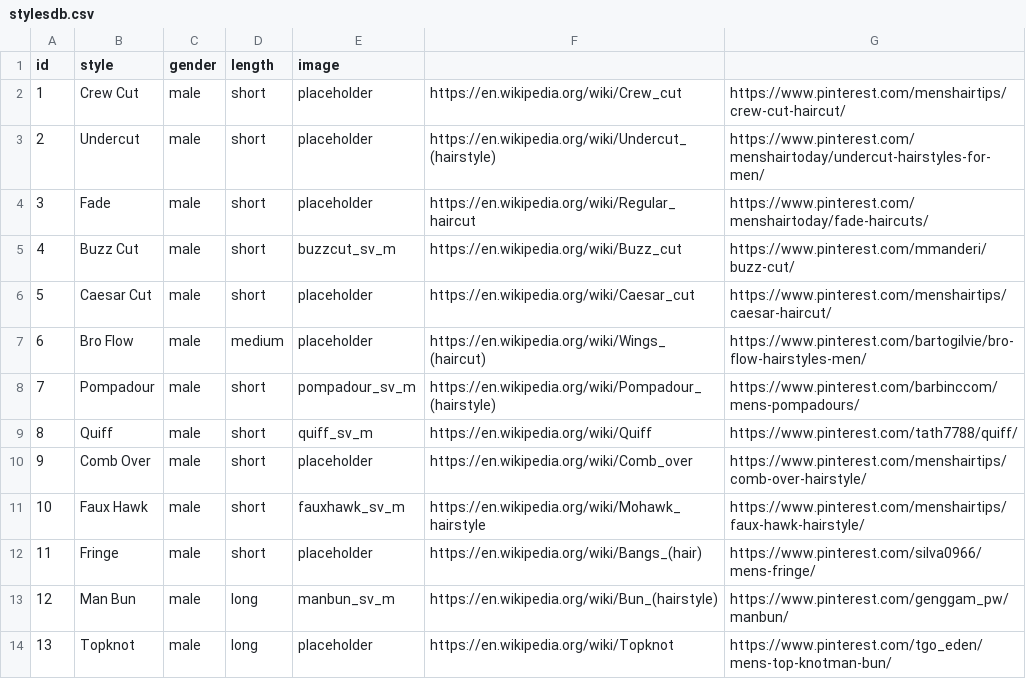
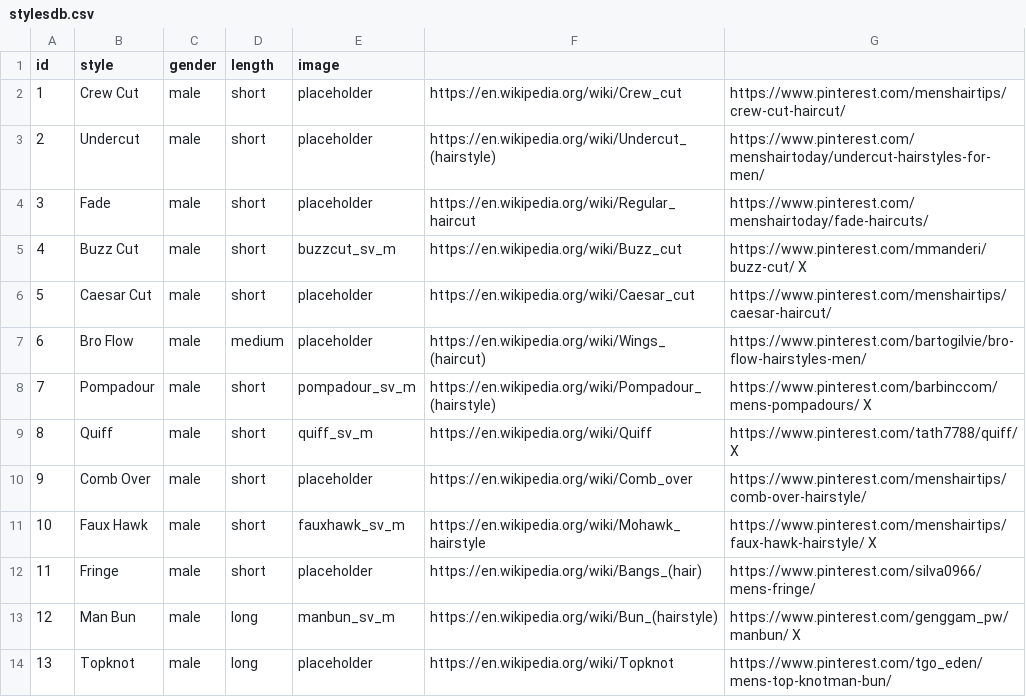
Before and after one commit to tyleraguirre/hair-style-app, a CSV file: app/src/main/res/raw/stylesdb.csv, drawn as a sheet.

Commit message:
unchecked some things in csv file

```diff
--- a/app/src/main/res/raw/stylesdb.csv
+++ b/app/src/main/res/raw/stylesdb.csv
@@ -4,11 +4,11 @@ id,style,gender,length,image
 3,Fade,male,short,placeholder,https://en.wikipedia.org/wiki/Regular_haircut,https://www.pinterest.com/menshairtoday/fade-haircuts/
-4,Buzz Cut,male,short,buzzcut_sv_m,https://en.wikipedia.org/wiki/Buzz_cut,https://www.pinterest.com/mmanderi/buzz-cut/
+4,Buzz Cut,male,short,buzzcut_sv_m,https://en.wikipedia.org/wiki/Buzz_cut,https://www.pinterest.com/mmanderi/buzz-cut/ X
 5,Caesar Cut,male,short,placeholder,https://en.wikipedia.org/wiki/Caesar_cut,https://www.pinterest.com/menshairtips/caesar-haircut/
 6,Bro Flow,male,medium,placeholder,https://en.wikipedia.org/wiki/Wings_(haircut),https://www.pinterest.com/bartogilvie/bro-flow-hairstyles-men/
-7,Pompadour,male,short,pompadour_sv_m,https://en.wikipedia.org/wiki/Pompadour_(hairstyle),https://www.pinterest.com/barbinccom/mens-pompadours/
-8,Quiff,male,short,quiff_sv_m,https://en.wikipedia.org/wiki/Quiff,https://www.pinterest.com/tath7788/quiff/
+7,Pompadour,male,short,pompadour_sv_m,https://en.wikipedia.org/wiki/Pompadour_(hairstyle),https://www.pinterest.com/barbinccom/mens-pompadours/ X
+8,Quiff,male,short,quiff_sv_m,https://en.wikipedia.org/wiki/Quiff,https://www.pinterest.com/tath7788/quiff/ X
 9,Comb Over,male,short,placeholder,https://en.wikipedia.org/wiki/Comb_over,https://www.pinterest.com/menshairtips/comb-over-hairstyle/
-10,Faux Hawk,male,short,fauxhawk_sv_m,https://en.wikipedia.org/wiki/Mohawk_hairstyle,https://www.pinterest.com/menshairtips/faux-hawk-hairstyle/
+10,Faux Hawk,male,short,fauxhawk_sv_m,https://en.wikipedia.org/wiki/Mohawk_hairstyle,https://www.pinterest.com/menshairtips/faux-hawk-hairstyle/ X
 11,Fringe,male,short,placeholder,https://en.wikipedia.org/wiki/Bangs_(hair),https://www.pinterest.com/silva0966/mens-fringe/
-12,Man Bun,male,long,manbun_sv_m,https://en.wikipedia.org/wiki/Bun_(hairstyle),https://www.pinterest.com/genggam_pw/manbun/
+12,Man Bun,male,long,manbun_sv_m,https://en.wikipedia.org/wiki/Bun_(hairstyle),https://www.pinterest.com/genggam_pw/manbun/ X
 13,Topknot,male,long,placeholder,https://en.wikipedia.org/wiki/Topknot,https://www.pinterest.com/tgo_eden/mens-top-knotman-bun/
```
